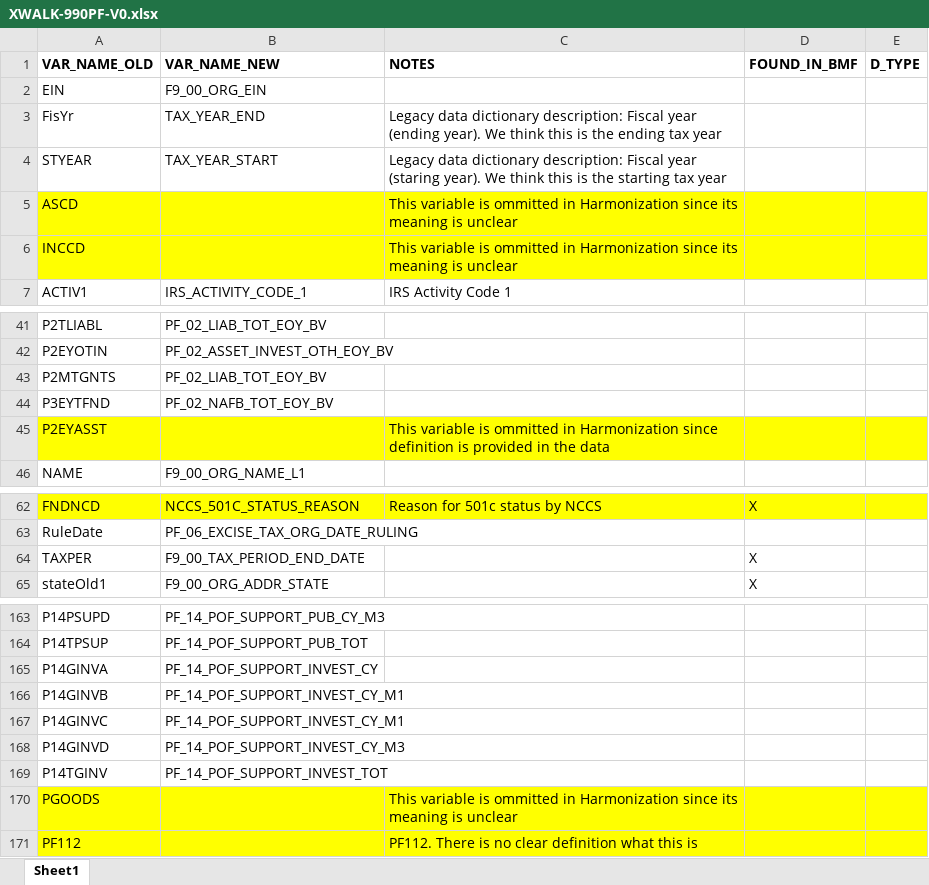
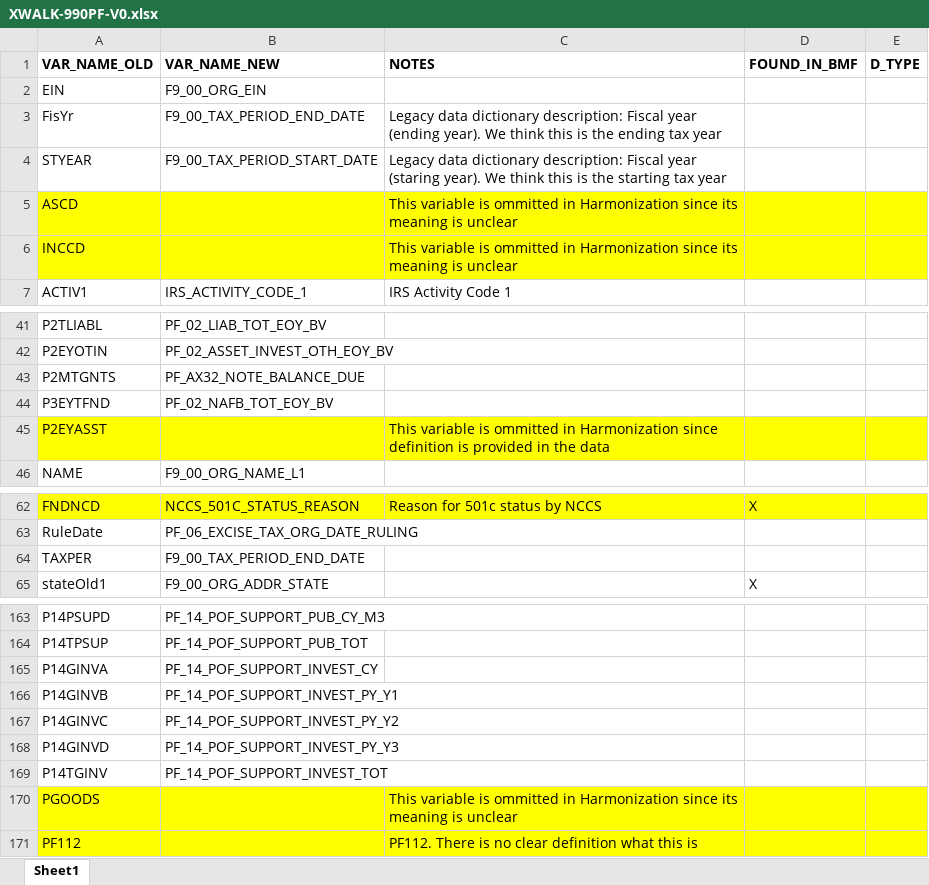
Before and after one commit to UrbanInstitute/nccs-data-core, an Excel workbook: data/crosswalks/XWALK-990PF-V0.xlsx, sheet Sheet1, drawn as a sheet; only a part is shown, gaps mark what is left out; values as stored, in another font and other column widths than the file's, no borders; the diff names each change by its address in the sheet, - before the commit and + after, or states it on an @@ line.

```diff
--- a/data/crosswalks/XWALK-990PF-V0.xlsx (sheet Sheet1)
+++ b/data/crosswalks/XWALK-990PF-V0.xlsx (sheet Sheet1)
-B3 (VAR_NAME_NEW): TAX_YEAR_END
+B3 (VAR_NAME_NEW): F9_00_TAX_PERIOD_END_DATE
-B4 (VAR_NAME_NEW): TAX_YEAR_START
+B4 (VAR_NAME_NEW): F9_00_TAX_PERIOD_START_DATE
-B43 (VAR_NAME_NEW): PF_02_LIAB_TOT_EOY_BV
+B43 (VAR_NAME_NEW): PF_AX32_NOTE_BALANCE_DUE
-D64 (FOUND_IN_BMF): X
+D64 (FOUND_IN_BMF): (empty)
-B166 (VAR_NAME_NEW): PF_14_POF_SUPPORT_INVEST_CY_M1
+B166 (VAR_NAME_NEW): PF_14_POF_SUPPORT_INVEST_PY_Y1
-B167 (VAR_NAME_NEW): PF_14_POF_SUPPORT_INVEST_CY_M1
+B167 (VAR_NAME_NEW): PF_14_POF_SUPPORT_INVEST_PY_Y2
-B168 (VAR_NAME_NEW): PF_14_POF_SUPPORT_INVEST_CY_M3
+B168 (VAR_NAME_NEW): PF_14_POF_SUPPORT_INVEST_PY_Y3
```
Also changed, not shown: 2 other files.
